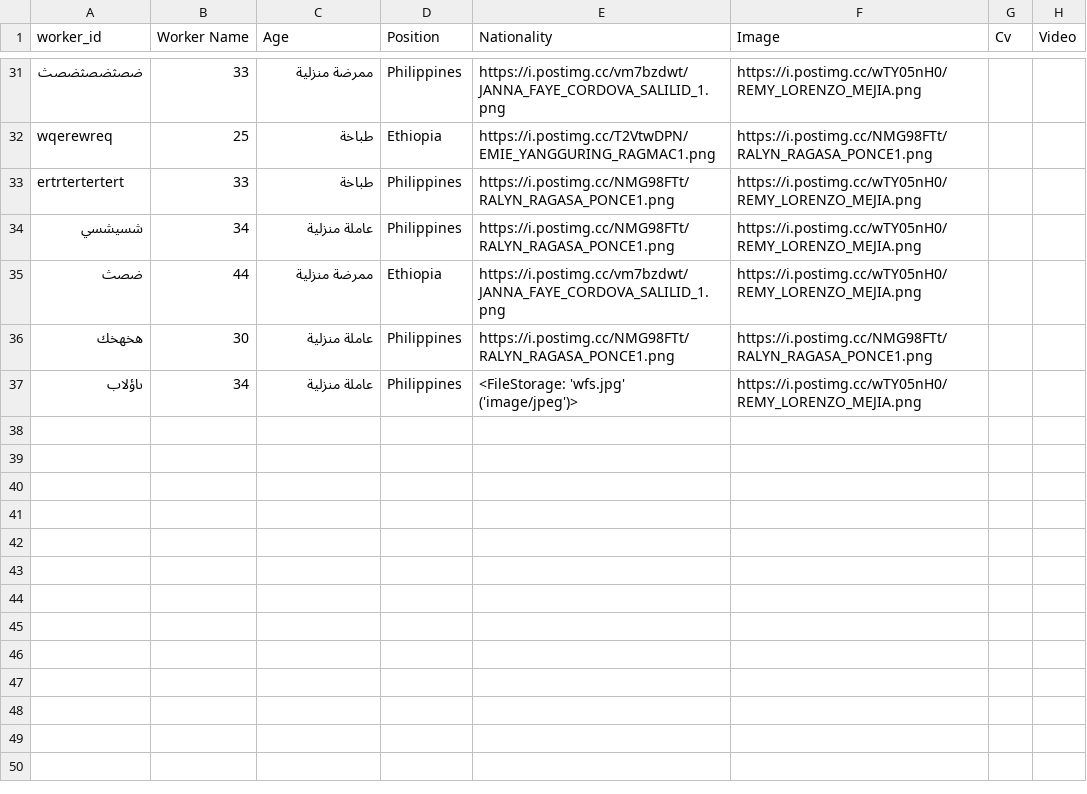
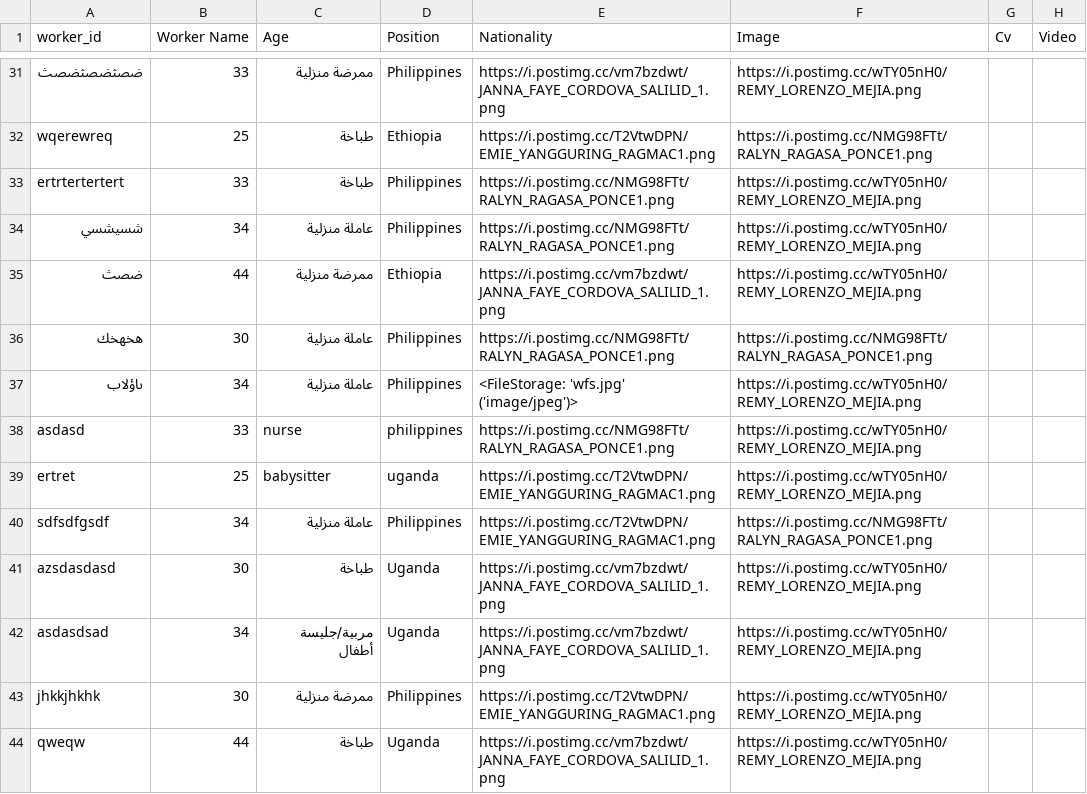
Before and after one commit to rnsdoodi/WorkForce-DH-App, a CSV file: cvs-data.csv, drawn as a sheet; only a part is shown, gaps mark what is left out; the diff names each change by its address in the sheet, - before the commit and + after, or states it on an @@ line.

```diff
--- a/cvs-data.csv
+++ b/cvs-data.csv
+row 38: asdasd | 33 | nurse | philippines | https://i.postimg.cc/NMG98FTt/RALYN_RAGASA_PONCE1.png | https://i.postimg.cc/wTY05nH0/REMY_LORENZO_MEJIA.png
+row 39: ertret | 25 | babysitter | uganda | https://i.postimg.cc/T2VtwDPN/EMIE_YANGGURING_RAGMAC1.png | https://i.postimg.cc/wTY05nH0/REMY_LORENZO_MEJIA.png
+row 40: sdfsdfgsdf | 34 | عاملة منزلية | Philippines | https://i.postimg.cc/T2VtwDPN/EMIE_YANGGURING_RAGMAC1.png | https://i.postimg.cc/NMG98FTt/RALYN_RAGASA_PONCE1.png
+row 41: azsdasdasd | 30 | طباخة | Uganda | https://i.postimg.cc/vm7bzdwt/JANNA_FAYE_CORDOVA_SALILID_1.png | https://i.postimg.cc/wTY05nH0/REMY_LORENZO_MEJIA.png
+row 42: asdasdsad | 34 | مربية/جليسة أطفال | Uganda | https://i.postimg.cc/vm7bzdwt/JANNA_FAYE_CORDOVA_SALILID_1.png | https://i.postimg.cc/wTY05nH0/REMY_LORENZO_MEJIA.png
+row 43: jhkkjhkhk | 30 | ممرضة منزلية | Philippines | https://i.postimg.cc/T2VtwDPN/EMIE_YANGGURING_RAGMAC1.png | https://i.postimg.cc/wTY05nH0/REMY_LORENZO_MEJIA.png
+row 44: qweqw | 44 | طباخة | Uganda | https://i.postimg.cc/vm7bzdwt/JANNA_FAYE_CORDOVA_SALILID_1.png | https://i.postimg.cc/wTY05nH0/REMY_LORENZO_MEJIA.png
```
Also changed, not shown: 4 other files.
